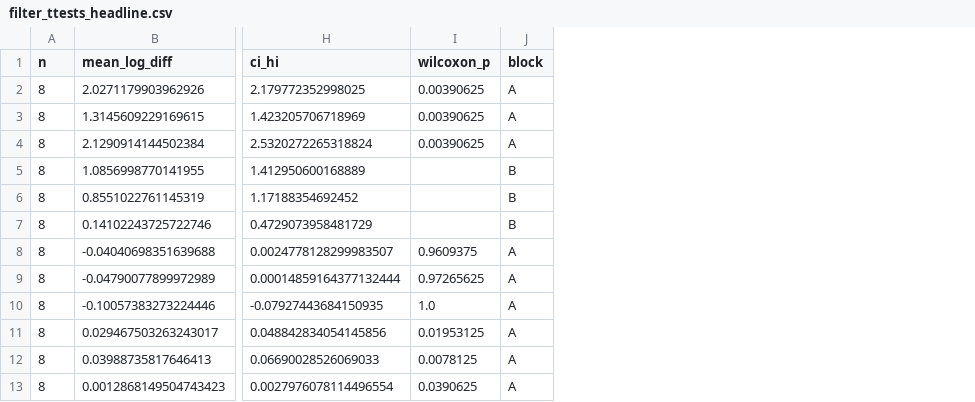
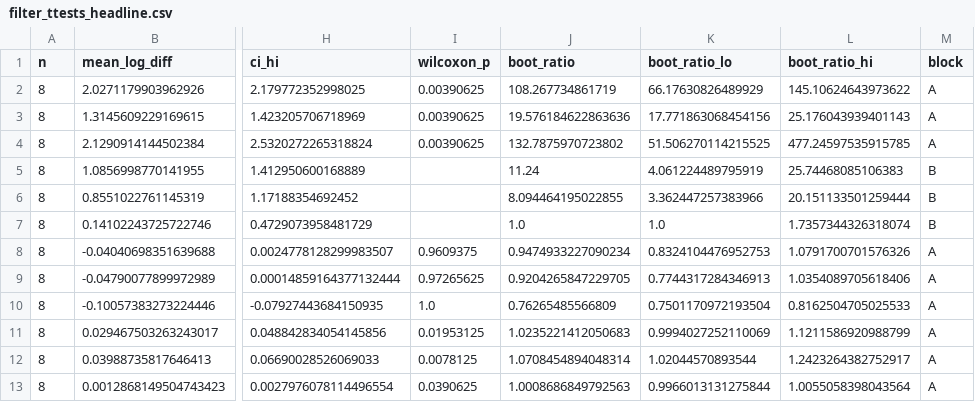
Before and after one commit to Poogee/momo_proj, a CSV file: tables/filter_ttests_headline.csv, drawn as a sheet; only a part is shown, gaps mark what is left out; the diff names each change by its address in the sheet, - before the commit and + after, or states it on an @@ line.

Commit message:
Strengthen filter stats: bootstrap CI, Stouffer combine, variance theory
- Bootstrap 95% CI for floor/speedup ratios (10k paired resamples): N3 floor
  ratio CI [66,145]/[18,25]/[52,477], all exclude 1.
- Stouffer combine across 3 tasks: N3 Z=9.2 p=1.5e-20, N2 Z=4.8 p=6.6e-7.
- Proposition in premises: sample median of alpha-stable window has finite
  variance (w>=3) -> restores Robbins-Monro finite-variance premise; linear
  filters cannot (closed under stable convolution). Explains why only F4
  lowers the N3 floor and why effect sizes are d=4-11.
- N4 control reframed as statistical vs practical significance (1.1x vs 100x).
- tests/test_filter_ttests.py: 6 unit tests for holm/paired-t/bootstrap/stouffer.
- Headline t-test table gains bootstrap-CI column.

```diff
--- a/tables/filter_ttests_headline.csv
+++ b/tables/filter_ttests_headline.csv
+column J (boot_ratio), rows 2-13: 108.267734861719 | 19.576184622863636 | 132.7875970723802 | 11.24 | 8.094464195022855 | 1.0 | 0.9474933227090234 | 0.9204265847229705 | 0.76265485566809 | 1.0235221412050683 | 1.0708454894048314 | 1.0008686849792563
+column K (boot_ratio_lo), rows 2-13: 66.17630826489929 | 17.771863068454156 | 51.506270114215525 | 4.061224489795919 | 3.362447257383966 | 1.0 | 0.8324104476952753 | 0.7744317284346913 | 0.7501170972193504 | 0.9994027252110069 | 1.02044570893544 | 0.9966013131275844
+column L (boot_ratio_hi), rows 2-13: 145.10624643973622 | 25.176043939401143 | 477.24597535915785 | 25.74468085106383 | 20.151133501259444 | 1.7357344326318074 | 1.0791700701576326 | 1.0354089705618406 | 0.8162504705025533 | 1.1211586920988799 | 1.2423264382752917 | 1.0055058398043564
```
Also changed, not shown: 7 other files.
